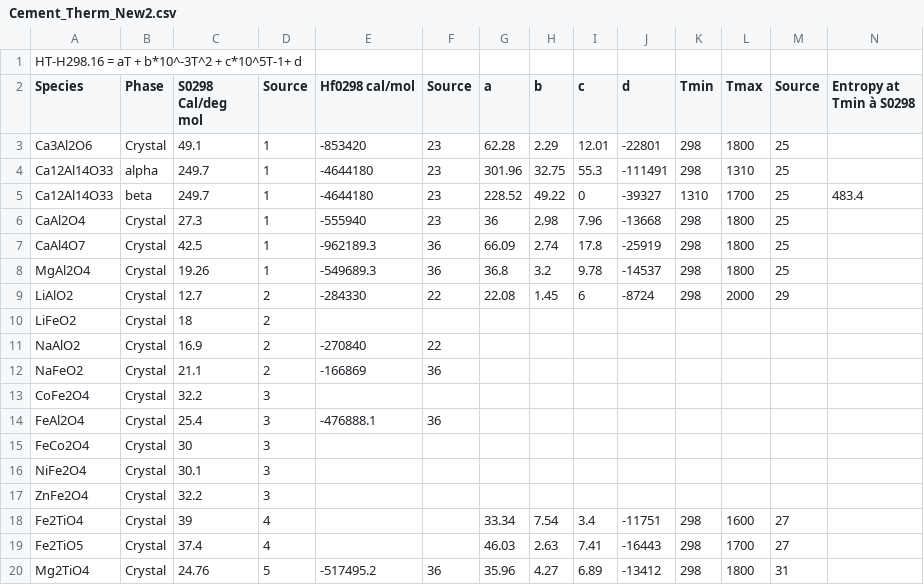
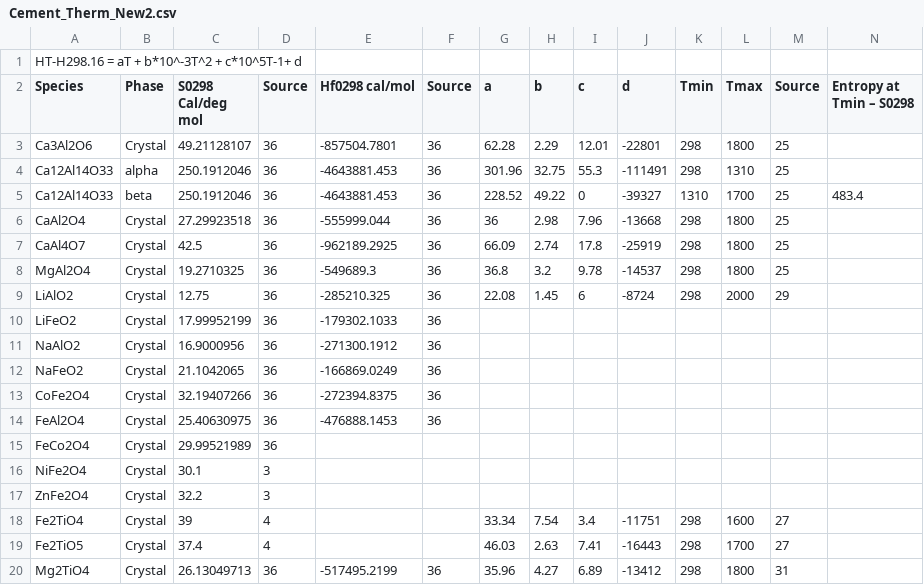
Before and after one commit to rkubosz/PyChemEng, a CSV file: src/chemeng/data/Cement_Therm_New2.csv, drawn as a sheet; only a part is shown; the diff covers the shown part only.

Commit message:
Modified some Thermo data, Using mainly NBS tables

```diff
--- a/src/chemeng/data/Cement_Therm_New2.csv
+++ b/src/chemeng/data/Cement_Therm_New2.csv
@@ -2,14 +2,14 @@
-"Species","Phase","S0298 Cal/deg mol","Source","Hf0298 cal/mol","Source","a","b","c","d","Tmin","Tmax","Source","Entropy at Tmin à S0298"
-"Ca3Al2O6","Crystal",49.1,1,-853420,23,62.28,2.29,12.01,-22801,298,1800,25,
-"Ca12Al14O33","alpha",249.7,1,-4644180,23,301.96,32.75,55.3,-111491,298,1310,25,
-"Ca12Al14O33","beta",249.7,1,-4644180,23,228.52,49.22,0,-39327,1310,1700,25,483.4
-"CaAl2O4","Crystal",27.3,1,-555940,23,36,2.98,7.96,-13668,298,1800,25,
-"CaAl4O7","Crystal",42.5,1,-962189.3,36,66.09,2.74,17.8,-25919,298,1800,25,
-"MgAl2O4","Crystal",19.26,1,-549689.3,36,36.8,3.2,9.78,-14537,298,1800,25,
-"LiAlO2","Crystal",12.7,2,-284330,22,22.08,1.45,6,-8724,298,2000,29,
-"LiFeO2","Crystal",18,2,,,,,,,,,,
-"NaAlO2","Crystal",16.9,2,-270840,22,,,,,,,,
-"NaFeO2","Crystal",21.1,2,-166869,36,,,,,,,,
-"CoFe2O4","Crystal",32.2,3,,,,,,,,,,
-"FeAl2O4","Crystal",25.4,3,-476888.1,36,,,,,,,,
-"FeCo2O4","Crystal",30,3,,,,,,,,,,
+Species,Phase,S0298 Cal/deg mol,Source,Hf0298 cal/mol,Source,a,b,c,d,Tmin,Tmax,Source,Entropy at Tmin – S0298
+Ca3Al2O6,Crystal,49.21128107,36,-857504.7801,36,62.28,2.29,12.01,-22801,298,1800,25,
+Ca12Al14O33,alpha,250.1912046,36,-4643881.453,36,301.96,32.75,55.3,-111491,298,1310,25,
+Ca12Al14O33,beta,250.1912046,36,-4643881.453,36,228.52,49.22,0,-39327,1310,1700,25,483.4
+CaAl2O4,Crystal,27.29923518,36,-555999.044,36,36,2.98,7.96,-13668,298,1800,25,
+CaAl4O7,Crystal,42.5,36,-962189.2925,36,66.09,2.74,17.8,-25919,298,1800,25,
+MgAl2O4,Crystal,19.2710325,36,-549689.3,36,36.8,3.2,9.78,-14537,298,1800,25,
+LiAlO2,Crystal,12.75,36,-285210.325,36,22.08,1.45,6,-8724,298,2000,29,
+LiFeO2,Crystal,17.99952199,36,-179302.1033,36,,,,,,,,
+NaAlO2,Crystal,16.9000956,36,-271300.1912,36,,,,,,,,
+NaFeO2,Crystal,21.1042065,36,-166869.0249,36,,,,,,,,
+CoFe2O4,Crystal,32.19407266,36,-272394.8375,36,,,,,,,,
+FeAl2O4,Crystal,25.40630975,36,-476888.1453,36,,,,,,,,
+FeCo2O4,Crystal,29.99521989,36,,,,,,,,,,
@@ -20 +20 @@
-"Mg2TiO4","Crystal",24.76,5,-517495.2,36,35.96,4.27,6.89,-13412,298,1800,31,
+Mg2TiO4,Crystal,26.13049713,36,-517495.2199,36,35.96,4.27,6.89,-13412,298,1800,31,
```
Also changed, not shown: 150 edited cells elsewhere in this file, 1 other file.
